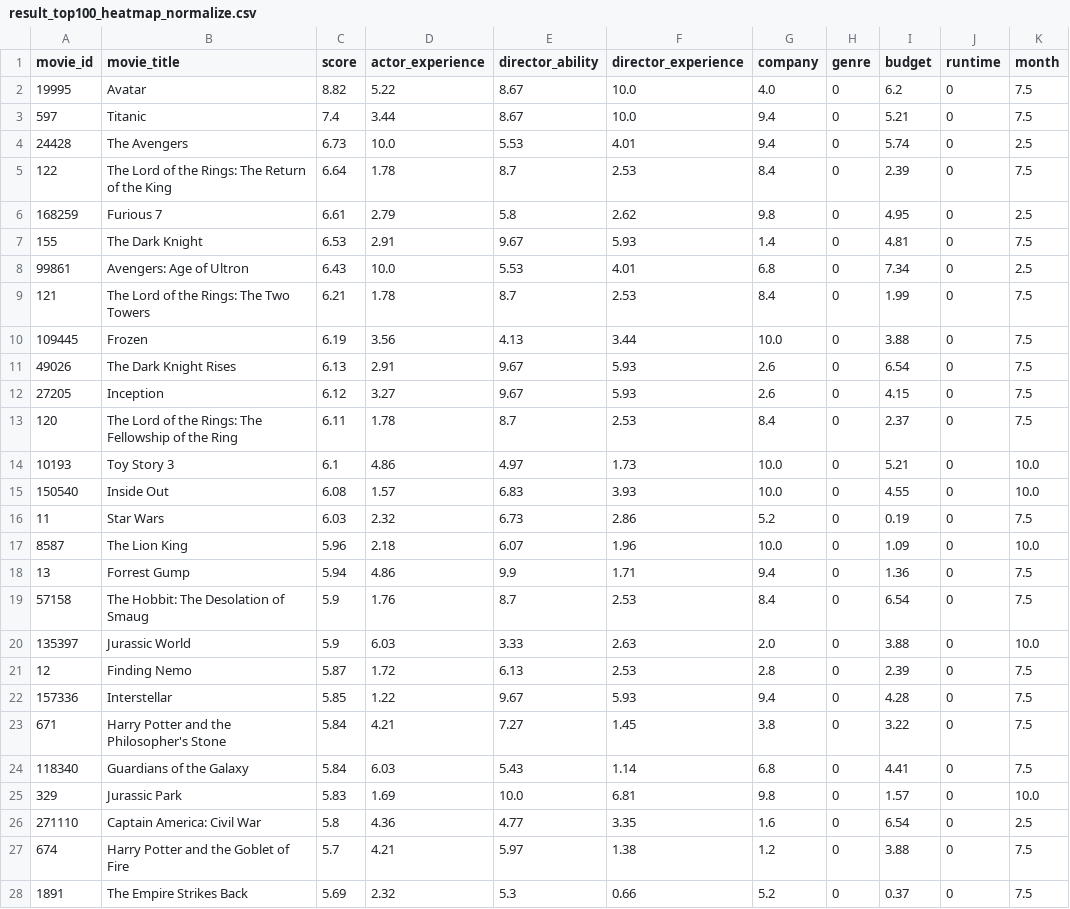
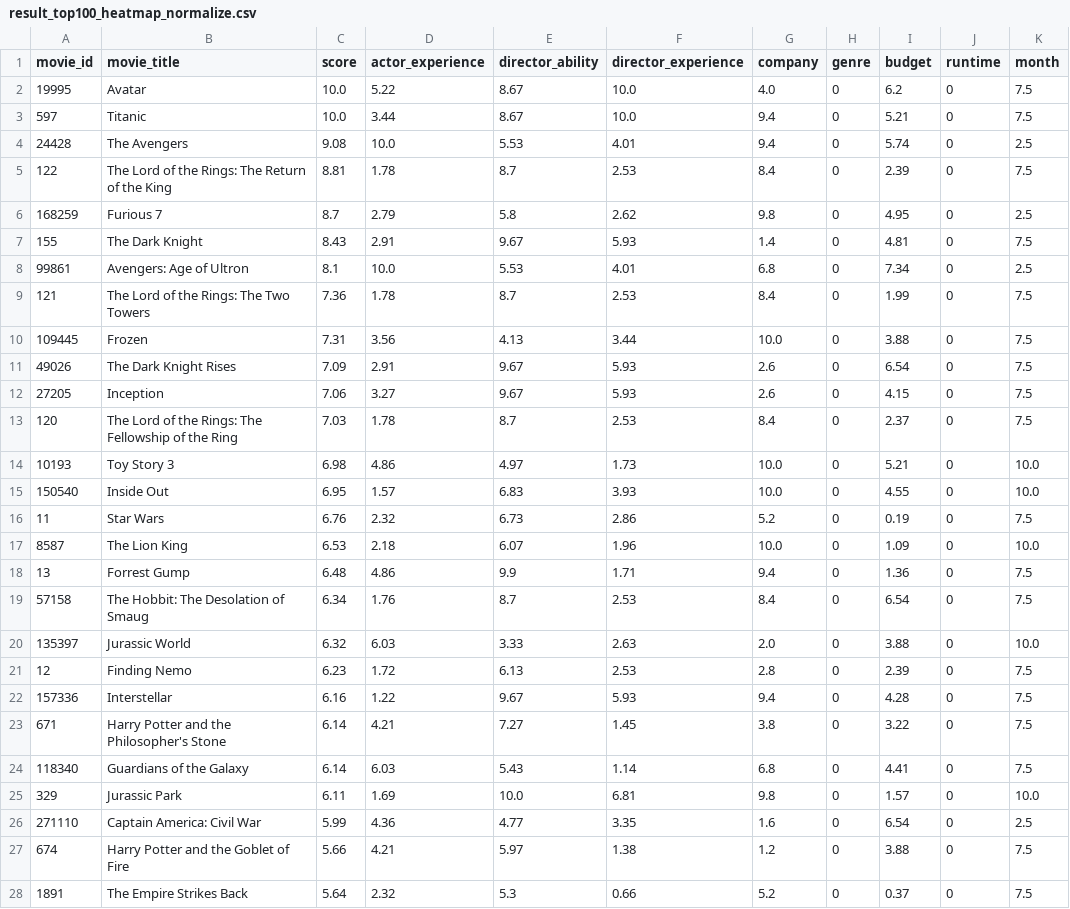
Before and after one commit to AlexTK2012/HKU-7507-Visual-Analysis, a CSV file: data/result_top100_heatmap_normalize.csv, drawn as a sheet; only a part is shown; the diff covers the shown part only.

Commit message:
update score

```diff
--- a/data/result_top100_heatmap_normalize.csv
+++ b/data/result_top100_heatmap_normalize.csv
@@ -1,28 +1,28 @@
 movie_id,movie_title,score,actor_experience,director_ability,director_experience,company,genre,budget,runtime,month
-19995,Avatar,8.82,5.22,8.67,10.0,4.0,0,6.2,0,7.5
-597,Titanic,7.4,3.44,8.67,10.0,9.4,0,5.21,0,7.5
-24428,The Avengers,6.73,10.0,5.53,4.01,9.4,0,5.74,0,2.5
-122,The Lord of the Rings: The Return of the King,6.64,1.78,8.7,2.53,8.4,0,2.39,0,7.5
-168259,Furious 7,6.61,2.79,5.8,2.62,9.8,0,4.95,0,2.5
-155,The Dark Knight,6.53,2.91,9.67,5.93,1.4,0,4.81,0,7.5
-99861,Avengers: Age of Ultron,6.43,10.0,5.53,4.01,6.8,0,7.34,0,2.5
-121,The Lord of the Rings: The Two Towers,6.21,1.78,8.7,2.53,8.4,0,1.99,0,7.5
-109445,Frozen,6.19,3.56,4.13,3.44,10.0,0,3.88,0,7.5
-49026,The Dark Knight Rises,6.13,2.91,9.67,5.93,2.6,0,6.54,0,7.5
-27205,Inception,6.12,3.27,9.67,5.93,2.6,0,4.15,0,7.5
-120,The Lord of the Rings: The Fellowship of the Ring,6.11,1.78,8.7,2.53,8.4,0,2.37,0,7.5
-10193,Toy Story 3,6.1,4.86,4.97,1.73,10.0,0,5.21,0,10.0
-150540,Inside Out,6.08,1.57,6.83,3.93,10.0,0,4.55,0,10.0
-11,Star Wars,6.03,2.32,6.73,2.86,5.2,0,0.19,0,7.5
-8587,The Lion King,5.96,2.18,6.07,1.96,10.0,0,1.09,0,10.0
-13,Forrest Gump,5.94,4.86,9.9,1.71,9.4,0,1.36,0,7.5
-57158,The Hobbit: The Desolation of Smaug,5.9,1.76,8.7,2.53,8.4,0,6.54,0,7.5
-135397,Jurassic World,5.9,6.03,3.33,2.63,2.0,0,3.88,0,10.0
-12,Finding Nemo,5.87,1.72,6.13,2.53,2.8,0,2.39,0,7.5
-157336,Interstellar,5.85,1.22,9.67,5.93,9.4,0,4.28,0,7.5
-671,Harry Potter and the Philosopher's Stone,5.84,4.21,7.27,1.45,3.8,0,3.22,0,7.5
-118340,Guardians of the Galaxy,5.84,6.03,5.43,1.14,6.8,0,4.41,0,7.5
-329,Jurassic Park,5.83,1.69,10.0,6.81,9.8,0,1.57,0,10.0
-271110,Captain America: Civil War,5.8,4.36,4.77,3.35,1.6,0,6.54,0,2.5
-674,Harry Potter and the Goblet of Fire,5.7,4.21,5.97,1.38,1.2,0,3.88,0,7.5
-1891,The Empire Strikes Back,5.69,2.32,5.3,0.66,5.2,0,0.37,0,7.5
+19995,Avatar,10.0,5.22,8.67,10.0,4.0,0,6.2,0,7.5
+597,Titanic,10.0,3.44,8.67,10.0,9.4,0,5.21,0,7.5
+24428,The Avengers,9.08,10.0,5.53,4.01,9.4,0,5.74,0,2.5
+122,The Lord of the Rings: The Return of the King,8.81,1.78,8.7,2.53,8.4,0,2.39,0,7.5
+168259,Furious 7,8.7,2.79,5.8,2.62,9.8,0,4.95,0,2.5
+155,The Dark Knight,8.43,2.91,9.67,5.93,1.4,0,4.81,0,7.5
+99861,Avengers: Age of Ultron,8.1,10.0,5.53,4.01,6.8,0,7.34,0,2.5
+121,The Lord of the Rings: The Two Towers,7.36,1.78,8.7,2.53,8.4,0,1.99,0,7.5
+109445,Frozen,7.31,3.56,4.13,3.44,10.0,0,3.88,0,7.5
+49026,The Dark Knight Rises,7.09,2.91,9.67,5.93,2.6,0,6.54,0,7.5
+27205,Inception,7.06,3.27,9.67,5.93,2.6,0,4.15,0,7.5
+120,The Lord of the Rings: The Fellowship of the Ring,7.03,1.78,8.7,2.53,8.4,0,2.37,0,7.5
+10193,Toy Story 3,6.98,4.86,4.97,1.73,10.0,0,5.21,0,10.0
+150540,Inside Out,6.95,1.57,6.83,3.93,10.0,0,4.55,0,10.0
+11,Star Wars,6.76,2.32,6.73,2.86,5.2,0,0.19,0,7.5
+8587,The Lion King,6.53,2.18,6.07,1.96,10.0,0,1.09,0,10.0
+13,Forrest Gump,6.48,4.86,9.9,1.71,9.4,0,1.36,0,7.5
+57158,The Hobbit: The Desolation of Smaug,6.34,1.76,8.7,2.53,8.4,0,6.54,0,7.5
+135397,Jurassic World,6.32,6.03,3.33,2.63,2.0,0,3.88,0,10.0
+12,Finding Nemo,6.23,1.72,6.13,2.53,2.8,0,2.39,0,7.5
+157336,Interstellar,6.16,1.22,9.67,5.93,9.4,0,4.28,0,7.5
+671,Harry Potter and the Philosopher's Stone,6.14,4.21,7.27,1.45,3.8,0,3.22,0,7.5
+118340,Guardians of the Galaxy,6.14,6.03,5.43,1.14,6.8,0,4.41,0,7.5
+329,Jurassic Park,6.11,1.69,10.0,6.81,9.8,0,1.57,0,10.0
+271110,Captain America: Civil War,5.99,4.36,4.77,3.35,1.6,0,6.54,0,2.5
+674,Harry Potter and the Goblet of Fire,5.66,4.21,5.97,1.38,1.2,0,3.88,0,7.5
+1891,The Empire Strikes Back,5.64,2.32,5.3,0.66,5.2,0,0.37,0,7.5
```
Also changed, not shown: 73 edited cells elsewhere in this file, 2 other files.
